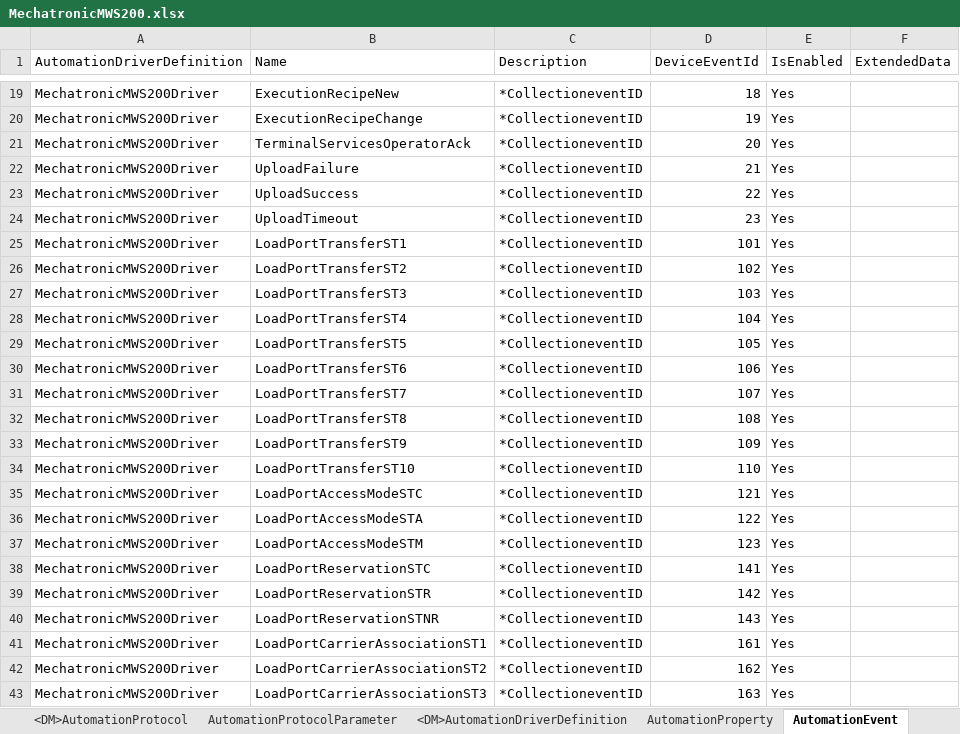
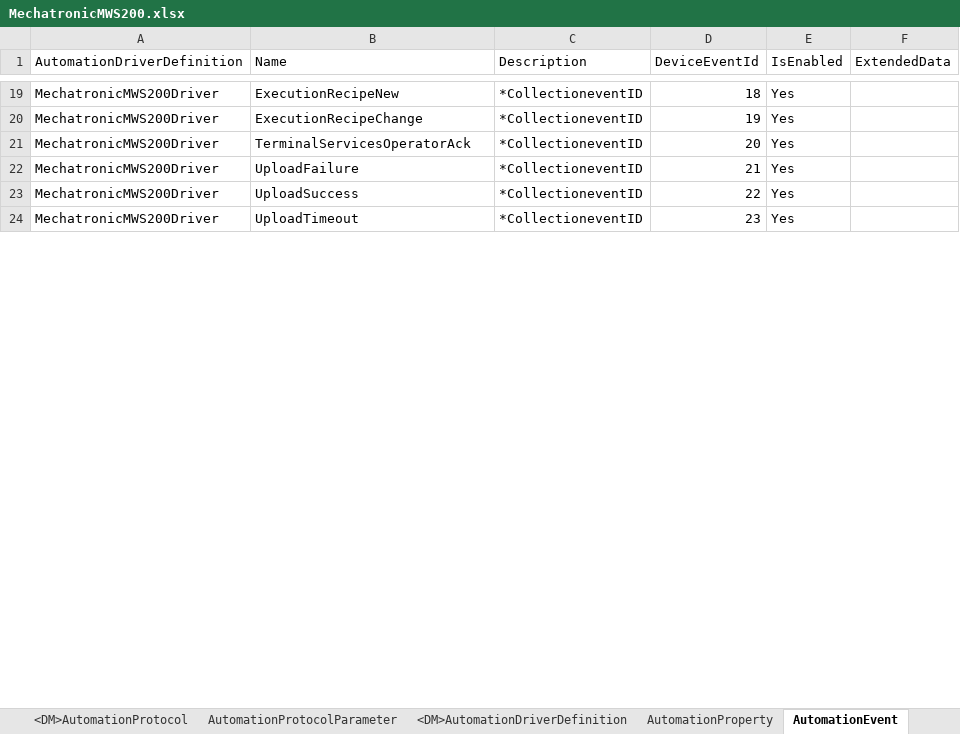
Before and after one commit to manuelserpa/teststtststststst, an Excel workbook: Cmf.Custom.IoT/MechatronicMWS200/MasterData/MechatronicMWS200.xlsx, sheet AutomationEvent, drawn as a sheet; only a part is shown, gaps mark what is left out; values as stored, in another font and other column widths than the file's, no borders; conditional formats not drawn; removed rows and columns are numbered as before the commit, all else as after; the diff covers the shown part only; the diff names each change by its address in the sheet, - before the commit and + after, or states it on an @@ line.

```diff
--- a/Cmf.Custom.IoT/MechatronicMWS200/MasterData/MechatronicMWS200.xlsx (sheet AutomationEvent)
+++ b/Cmf.Custom.IoT/MechatronicMWS200/MasterData/MechatronicMWS200.xlsx (sheet AutomationEvent)
-row 25: MechatronicMWS200Driver | LoadPortTransferST1 | *CollectioneventID | 101 | Yes
-row 26: MechatronicMWS200Driver | LoadPortTransferST2 | *CollectioneventID | 102 | Yes
-row 27: MechatronicMWS200Driver | LoadPortTransferST3 | *CollectioneventID | 103 | Yes
-row 28: MechatronicMWS200Driver | LoadPortTransferST4 | *CollectioneventID | 104 | Yes
-row 29: MechatronicMWS200Driver | LoadPortTransferST5 | *CollectioneventID | 105 | Yes
-row 30: MechatronicMWS200Driver | LoadPortTransferST6 | *CollectioneventID | 106 | Yes
-row 31: MechatronicMWS200Driver | LoadPortTransferST7 | *CollectioneventID | 107 | Yes
-row 32: MechatronicMWS200Driver | LoadPortTransferST8 | *CollectioneventID | 108 | Yes
-row 33: MechatronicMWS200Driver | LoadPortTransferST9 | *CollectioneventID | 109 | Yes
-row 34: MechatronicMWS200Driver | LoadPortTransferST10 | *CollectioneventID | 110 | Yes
-row 35: MechatronicMWS200Driver | LoadPortAccessModeSTC | *CollectioneventID | 121 | Yes
-row 36: MechatronicMWS200Driver | LoadPortAccessModeSTA | *CollectioneventID | 122 | Yes
-row 37: MechatronicMWS200Driver | LoadPortAccessModeSTM | *CollectioneventID | 123 | Yes
-row 38: MechatronicMWS200Driver | LoadPortReservationSTC | *CollectioneventID | 141 | Yes
-row 39: MechatronicMWS200Driver | LoadPortReservationSTR | *CollectioneventID | 142 | Yes
-row 40: MechatronicMWS200Driver | LoadPortReservationSTNR | *CollectioneventID | 143 | Yes
-row 41: MechatronicMWS200Driver | LoadPortCarrierAssociationST1 | *CollectioneventID | 161 | Yes
-row 42: MechatronicMWS200Driver | LoadPortCarrierAssociationST2 | *CollectioneventID | 162 | Yes
-row 43: MechatronicMWS200Driver | LoadPortCarrierAssociationST3 | *CollectioneventID | 163 | Yes
```
Also changed, not shown: 92 removed rows, 12 moved rows and 2 edited cells elsewhere in this sheet, sheet AutomationProperty, 47 other files.
